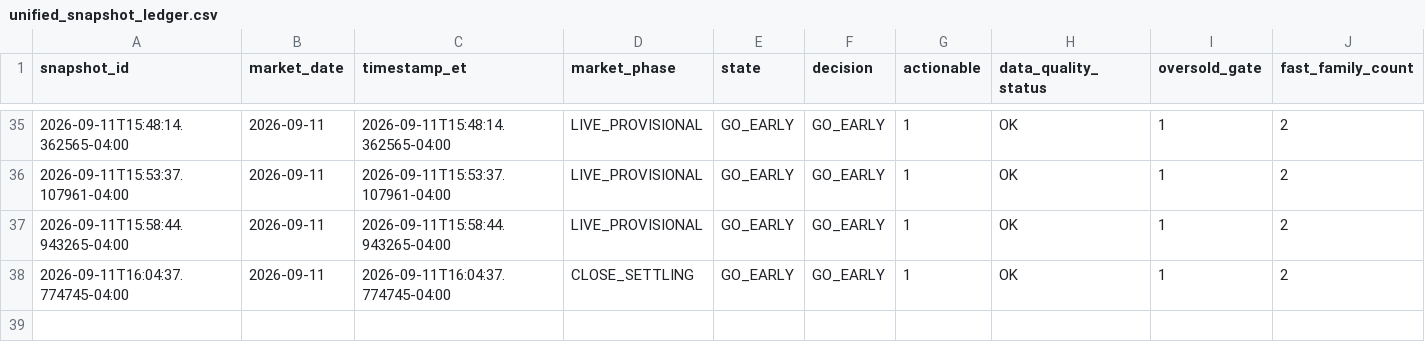
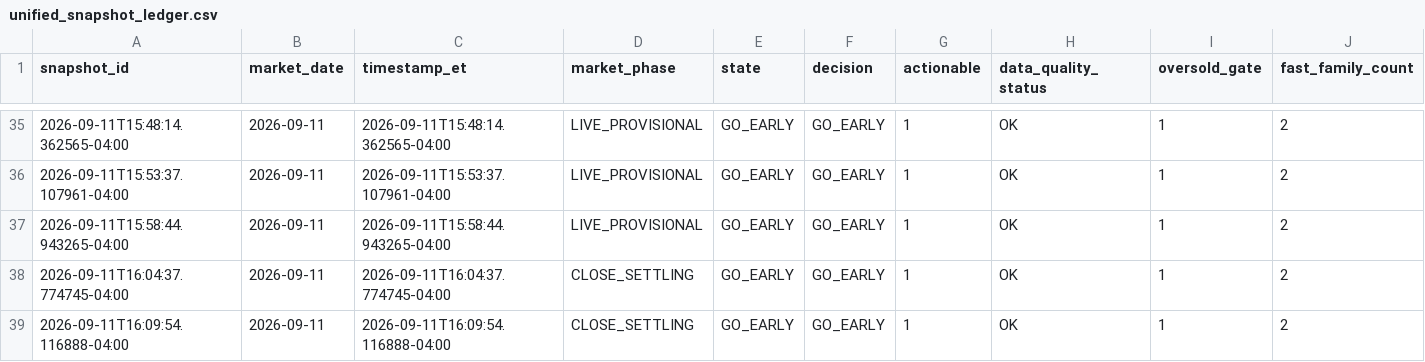
Before and after one commit to arjunthak0522/swing-intelligence, a CSV file: data/reentry/unified_snapshot_ledger.csv, drawn as a sheet; only a part is shown, gaps mark what is left out; rows hold the shown columns only; the diff names each change by its address in the sheet, - before the commit and + after, or states it on an @@ line.

```diff
--- a/data/reentry/unified_snapshot_ledger.csv
+++ b/data/reentry/unified_snapshot_ledger.csv
+row 39: 2026-09-11T16:09:54.116888-04:00 | 2026-09-11 | 2026-09-11T16:09:54.116888-04:00 | CLOSE_SETTLING | GO_EARLY | GO_EARLY | 1 | OK | 1 | 2
```
Also changed, not shown: data/reentry/exhaustion_intraday_history.csv, data/reentry/skew_intraday_history.csv, 2 other files.
